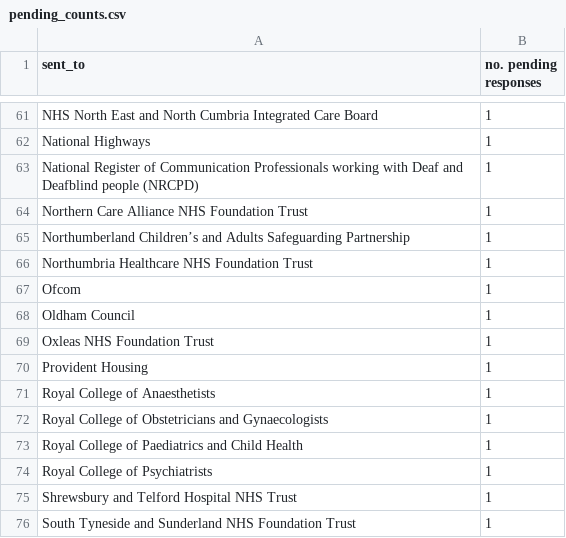
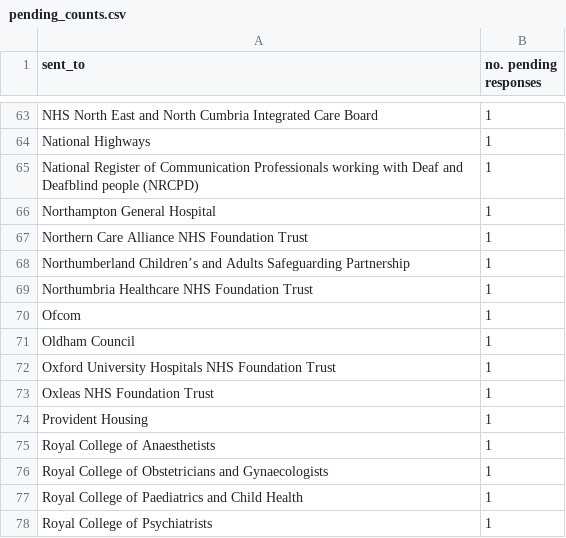
Before and after one commit to georgiarichards/preventabledeathstracker, a CSV file: src/analyse/counts/data/sent/reg28_by_status/counts/pending_counts.csv, drawn as a sheet; only a part is shown, gaps mark what is left out; the shorter side is filled out with more unchanged rows; the diff covers the shown part only; the diff names each change by its address in the sheet, - before the commit and + after, or states it on an @@ line.

```diff
--- a/src/analyse/counts/data/sent/reg28_by_status/counts/pending_counts.csv
+++ b/src/analyse/counts/data/sent/reg28_by_status/counts/pending_counts.csv
+row 66: Northampton General Hospital | 1
+row 72: Oxford University Hospitals NHS Foundation Trust | 1
```
Also changed, not shown: 7 added rows and 2 edited cells elsewhere in this file, src/analyse/counts/data/sent/reg28_by_status/completed.csv, src/analyse/counts/data/sent/reg28_by_status/counts/top30/top_30_pending_counts.csv, 12 other files.
